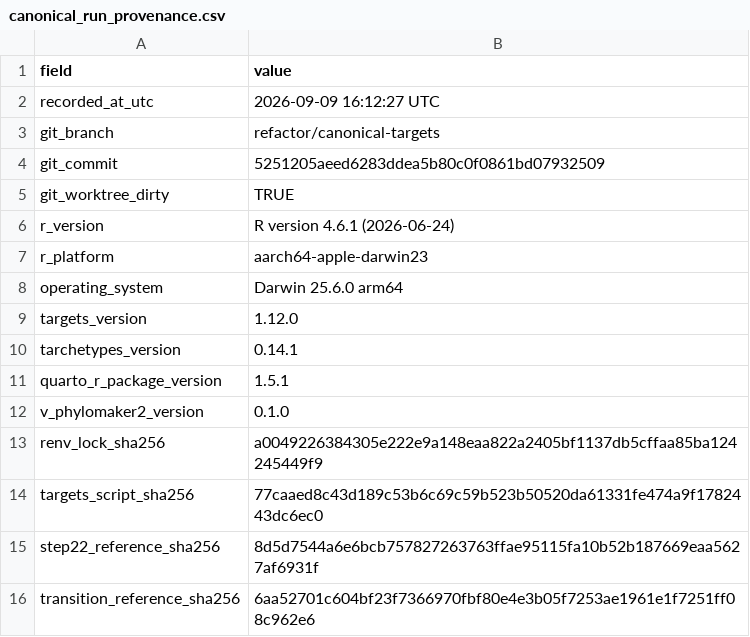
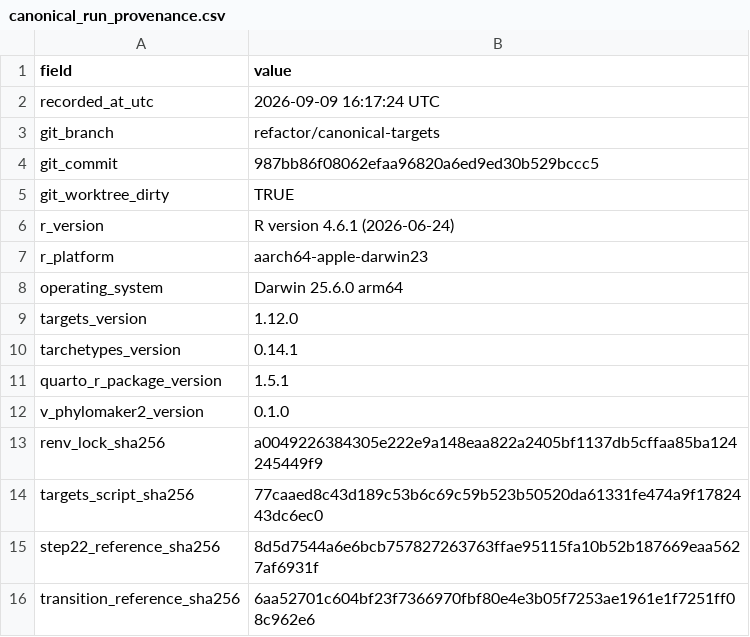
Before and after one commit to billurbektas/TransPlant_winners_losers, a CSV file: output/manifests/canonical_run_provenance.csv, drawn as a sheet.

```diff
--- a/output/manifests/canonical_run_provenance.csv
+++ b/output/manifests/canonical_run_provenance.csv
@@ -1,5 +1,5 @@
 field,value
-recorded_at_utc,2026-09-09 16:12:27 UTC
+recorded_at_utc,2026-09-09 16:17:24 UTC
 git_branch,refactor/canonical-targets
-git_commit,5251205aeed6283ddea5b80c0f0861bd07932509
+git_commit,987bb86f08062efaa96820a6ed9ed30b529bccc5
 git_worktree_dirty,TRUE
```
Also changed, not shown: output/manifests/active_scientific_source_inventory.csv, output/manifests/active_source_manifest.csv, 3 other files.
